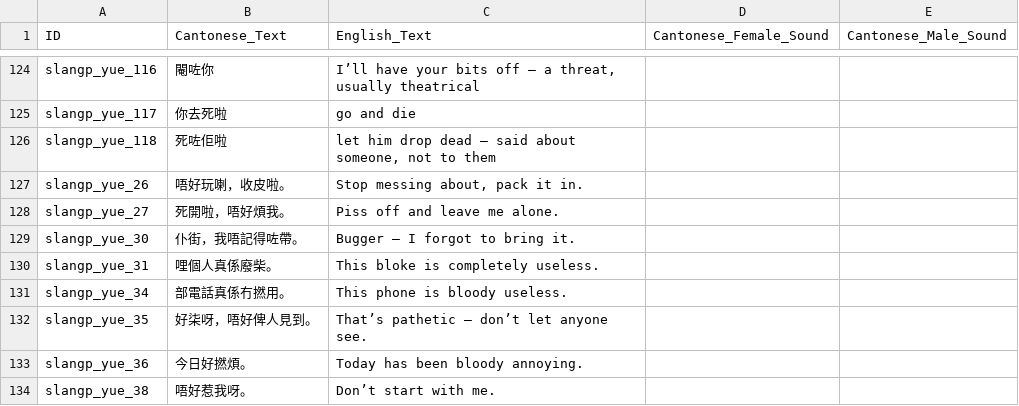
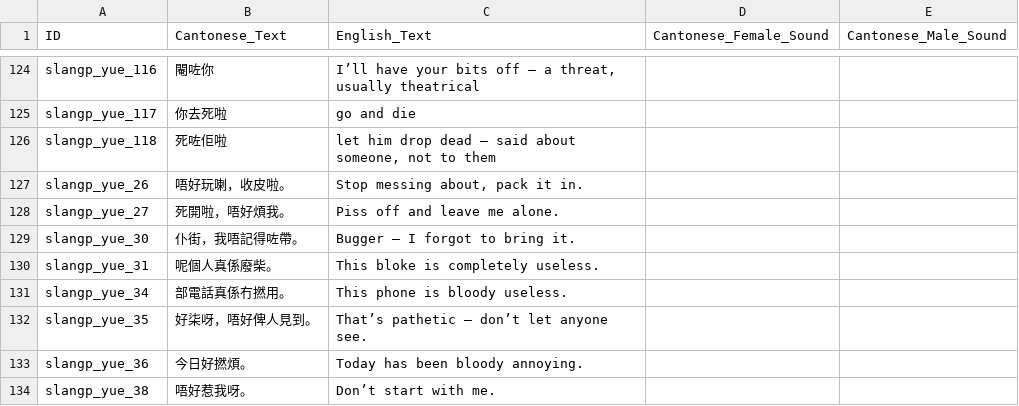
Before and after one commit to LoboFrames/VietnameseApp, a CSV file: LaiLingo_yue_swear_topup.csv, drawn as a sheet; only a part is shown, gaps mark what is left out.

```diff
--- a/LaiLingo_yue_swear_topup.csv
+++ b/LaiLingo_yue_swear_topup.csv
@@ -129,3 +129,3 @@ slangp_yue_27,死開啦，唔好煩我。,Piss off and leave me alone.,,
 slangp_yue_30,仆街，我唔記得咗帶。,Bugger — I forgot to bring it.,,
-slangp_yue_31,哩個人真係廢柴。,This bloke is completely useless.,,
+slangp_yue_31,呢個人真係廢柴。,This bloke is completely useless.,,
 slangp_yue_34,部電話真係冇撚用。,This phone is bloody useless.,,
```
Also changed, not shown: LaiLingo_yue_slang_topup.csv, 3 other files.
